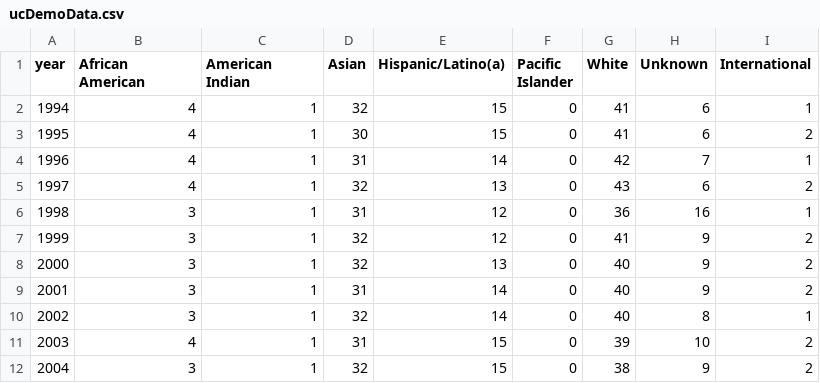
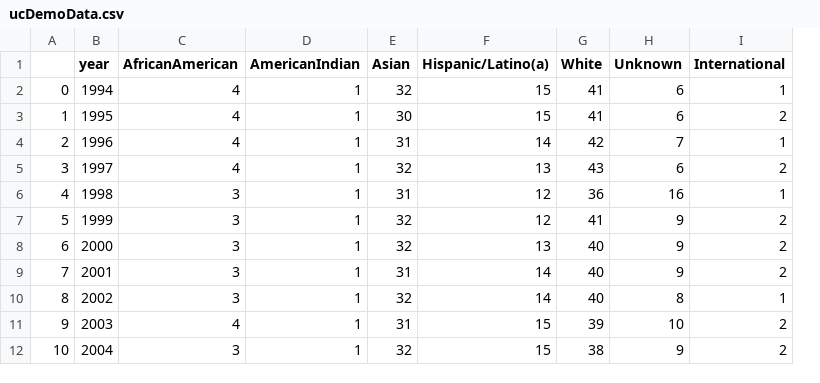
Before and after one commit to vdubey0/106-final-project, a CSV file: data/ucDemoData.csv, drawn as a sheet; only a part is shown; removed rows and columns are numbered as before the commit, all else as after; the diff names each change by its address in the sheet, - before the commit and + after, or states it on an @@ line.

```diff
--- a/data/ucDemoData.csv
+++ b/data/ucDemoData.csv
+column A, rows 2-12: 0 | 1 | 2 | 3 | 4 | 5 | 6 | 7 | 8 | 9 | 10
-column F (Pacific Islander), rows 2-12: all 0
-C1: African American
+C1: AfricanAmerican
-D1: American Indian
+D1: AmericanIndian
```
Also changed, not shown: 42 other files.
